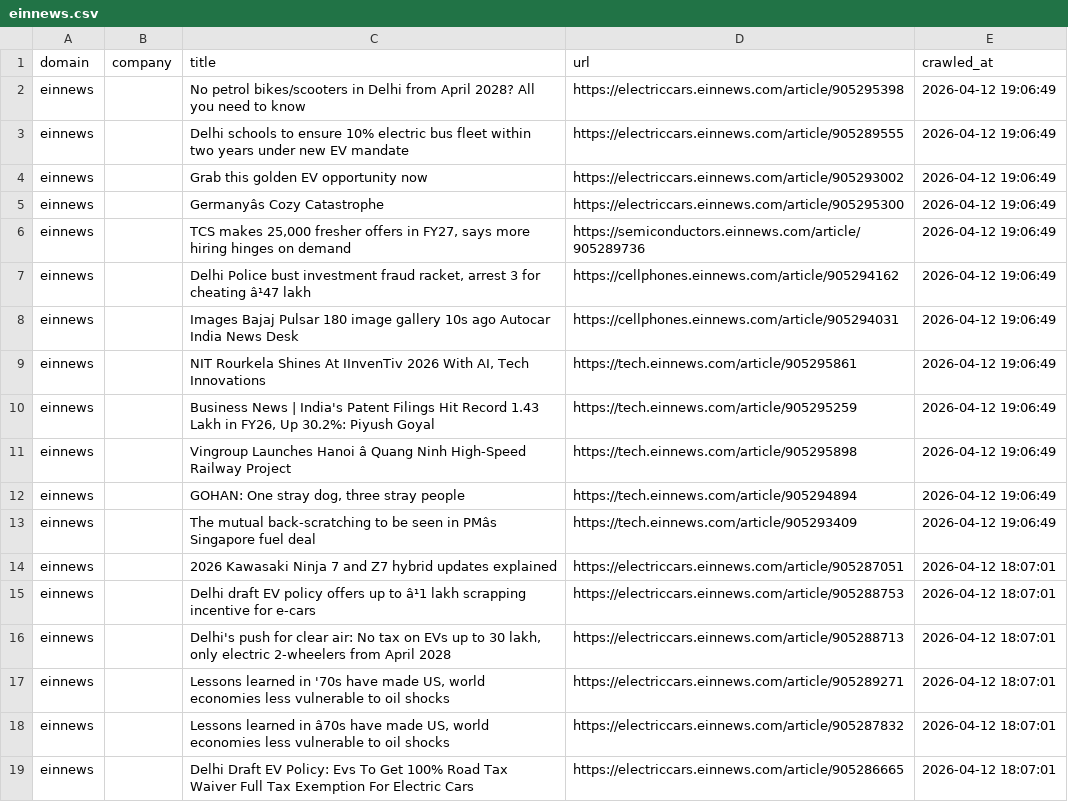
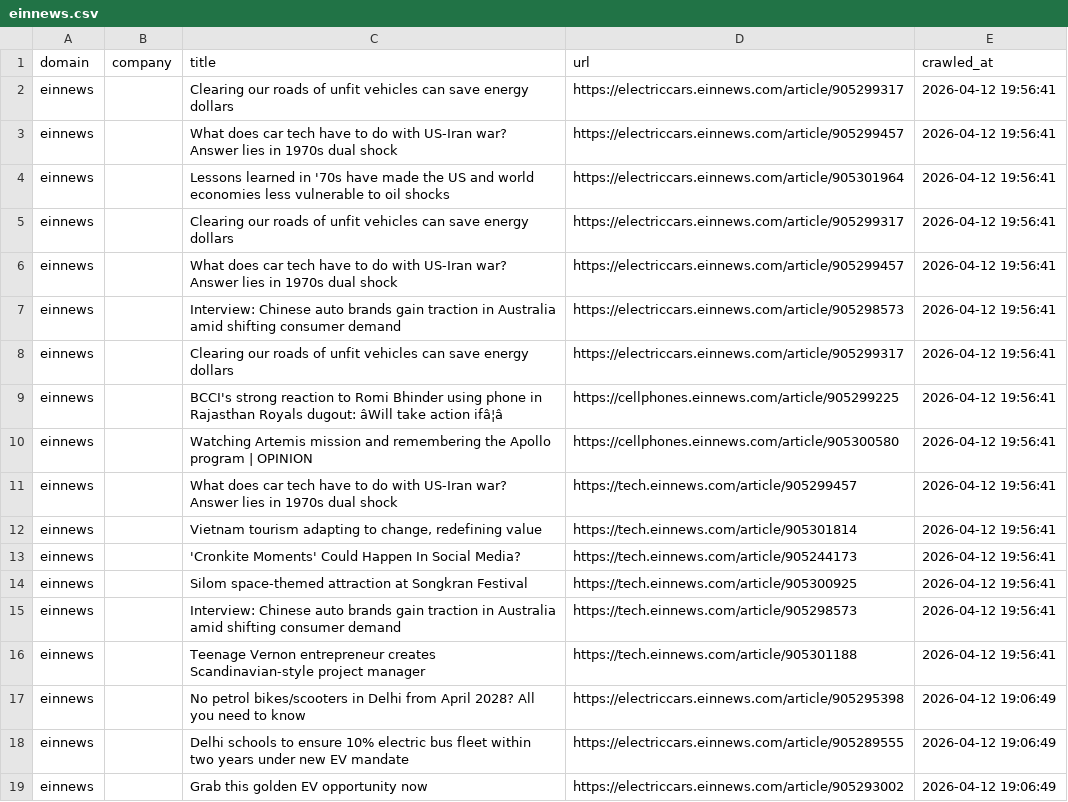
Before and after one commit to levelupup/news_crawler, a CSV file: data/einnews.csv, drawn as a sheet; only a part is shown; the shorter side is filled out with more unchanged rows; the diff names each change by its address in the sheet, - before the commit and + after, or states it on an @@ line.

```diff
--- a/data/einnews.csv
+++ b/data/einnews.csv
+row 2: einnews |  | Clearing our roads of unfit vehicles can save energy dollars | https://electriccars.einnews.com/article/905299317 | 2026-04-12 19:56:41
+row 3: einnews |  | What does car tech have to do with US-Iran war? Answer lies in 1970s dual shock | https://electriccars.einnews.com/article/905299457 | 2026-04-12 19:56:41
+row 4: einnews |  | Lessons learned in '70s have made the US and world economies less vulnerable to oil shocks | https://electriccars.einnews.com/article/905301964 | 2026-04-12 19:56:41
+row 5: einnews |  | Clearing our roads of unfit vehicles can save energy dollars | https://electriccars.einnews.com/article/905299317 | 2026-04-12 19:56:41
+row 6: einnews |  | What does car tech have to do with US-Iran war? Answer lies in 1970s dual shock | https://electriccars.einnews.com/article/905299457 | 2026-04-12 19:56:41
+row 7: einnews |  | Interview: Chinese auto brands gain traction in Australia amid shifting consumer demand | https://electriccars.einnews.com/article/905298573 | 2026-04-12 19:56:41
+row 8: einnews |  | Clearing our roads of unfit vehicles can save energy dollars | https://electriccars.einnews.com/article/905299317 | 2026-04-12 19:56:41
+row 9: einnews |  | BCCI's strong reaction to Romi Bhinder using phone in Rajasthan Royals dugout: âWill take action ifâ¦â | https://cellphones.einnews.com/article/905299225 | 2026-04-12 19:56:41
+row 10: einnews |  | Watching Artemis mission and remembering the Apollo program | OPINION | https://cellphones.einnews.com/article/905300580 | 2026-04-12 19:56:41
+row 11: einnews |  | What does car tech have to do with US-Iran war? Answer lies in 1970s dual shock | https://tech.einnews.com/article/905299457 | 2026-04-12 19:56:41
+row 12: einnews |  | Vietnam tourism adapting to change, redefining value | https://tech.einnews.com/article/905301814 | 2026-04-12 19:56:41
+row 13: einnews |  | 'Cronkite Moments' Could Happen In Social Media? | https://tech.einnews.com/article/905244173 | 2026-04-12 19:56:41
+row 14: einnews |  | Silom space-themed attraction at Songkran Festival | https://tech.einnews.com/article/905300925 | 2026-04-12 19:56:41
+row 15: einnews |  | Interview: Chinese auto brands gain traction in Australia amid shifting consumer demand | https://tech.einnews.com/article/905298573 | 2026-04-12 19:56:41
+row 16: einnews |  | Teenage Vernon entrepreneur creates Scandinavian-style project manager | https://tech.einnews.com/article/905301188 | 2026-04-12 19:56:41
```
Also changed, not shown: data/bloomberg.csv, data/chinastarmarket.csv, 7 other files.
